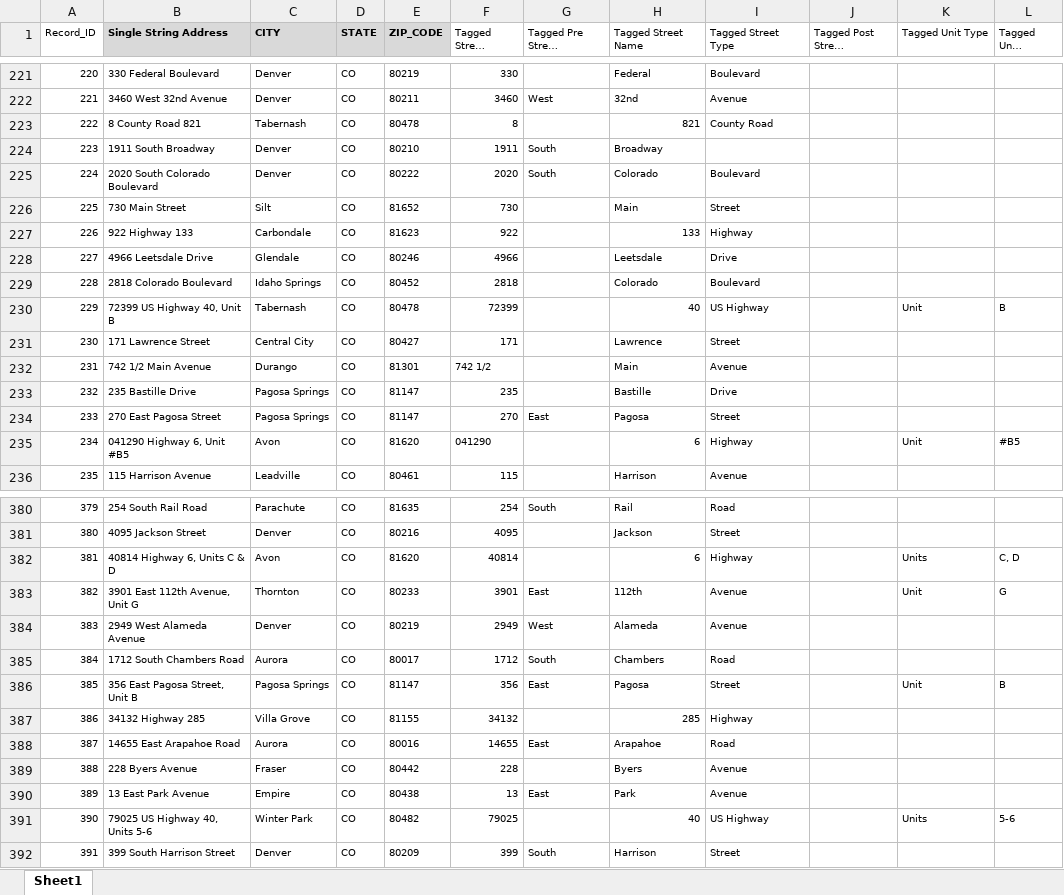
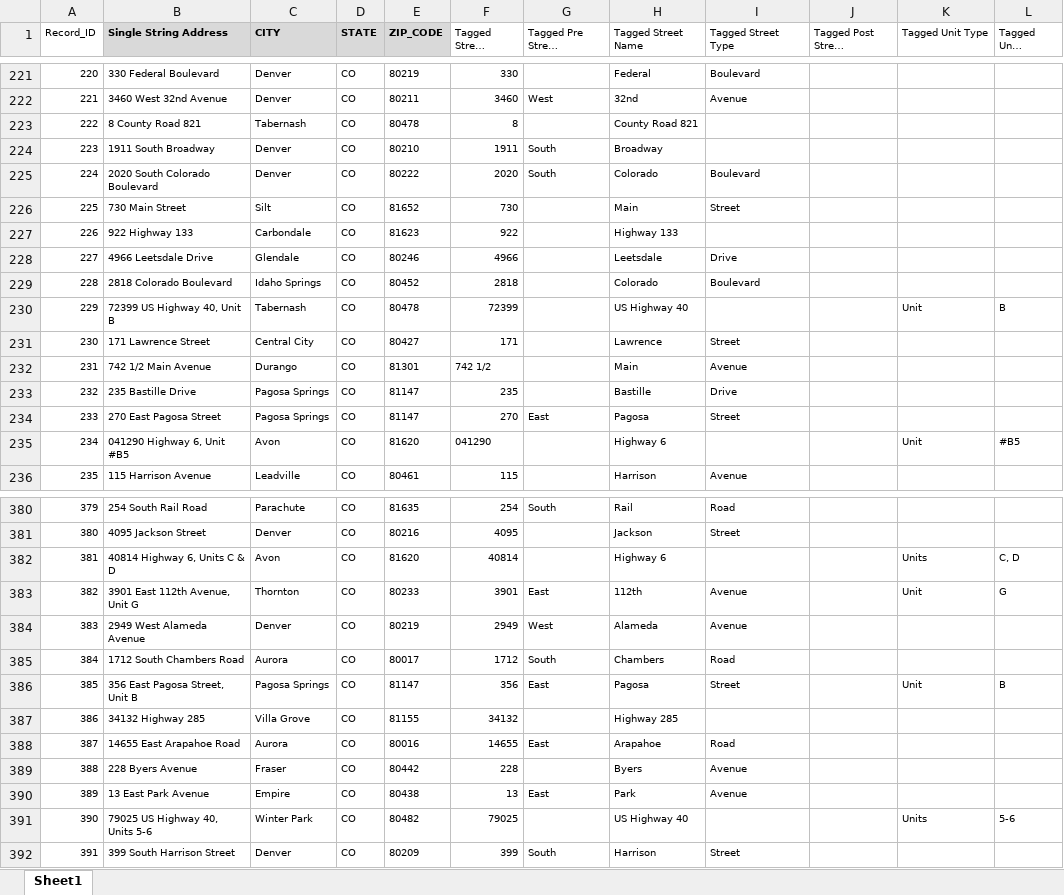
Before and after one commit to aberk104/CS410-Project, an Excel workbook: data/tagged colorado Stores.xlsx, sheet Sheet1, drawn as a sheet; only a part is shown, gaps mark what is left out; long unchanged cells end in …; values as stored, in another font and other column widths than the file's, no borders; the diff covers the shown part only; the diff names each change by its address in the sheet, - before the commit and + after, or states it on an @@ line.

Commit message:
updates to tagged colorado stores ground truth files based on additional information from the USPS website

```diff
--- a/data/tagged colorado Stores.xlsx (sheet Sheet1)
+++ b/data/tagged colorado Stores.xlsx (sheet Sheet1)
-H223 (Tagged Street Name): 821
+H223 (Tagged Street Name): County Road 821
-I223 (Tagged Street Type): County Road
+I223 (Tagged Street Type): (empty)
-H227 (Tagged Street Name): 133
+H227 (Tagged Street Name): Highway 133
-I227 (Tagged Street Type): Highway
+I227 (Tagged Street Type): (empty)
-H230 (Tagged Street Name): 40
+H230 (Tagged Street Name): US Highway 40
-I230 (Tagged Street Type): US Highway
+I230 (Tagged Street Type): (empty)
-H235 (Tagged Street Name): 6
+H235 (Tagged Street Name): Highway 6
-I235 (Tagged Street Type): Highway
+I235 (Tagged Street Type): (empty)
-H382 (Tagged Street Name): 6
+H382 (Tagged Street Name): Highway 6
-I382 (Tagged Street Type): Highway
+I382 (Tagged Street Type): (empty)
-H387 (Tagged Street Name): 285
+H387 (Tagged Street Name): Highway 285
-I387 (Tagged Street Type): Highway
+I387 (Tagged Street Type): (empty)
-H391 (Tagged Street Name): 40
+H391 (Tagged Street Name): US Highway 40
-I391 (Tagged Street Type): US Highway
+I391 (Tagged Street Type): (empty)
```
Also changed, not shown: 63 edited cells elsewhere in this sheet, data/tagged standardized colorado Stores.xlsx.
